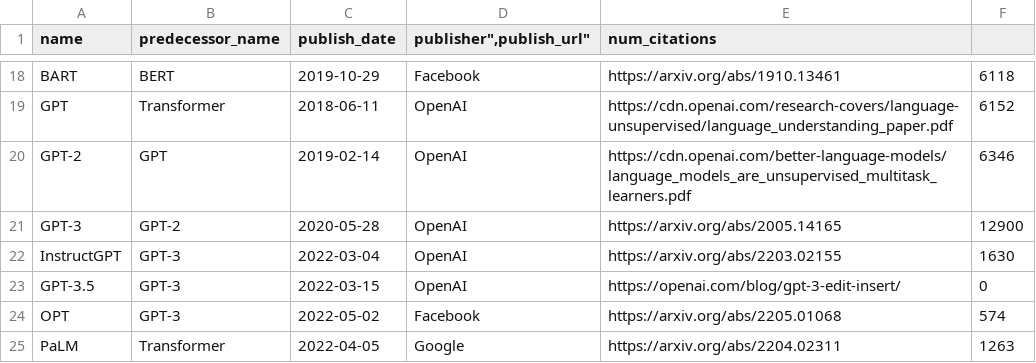
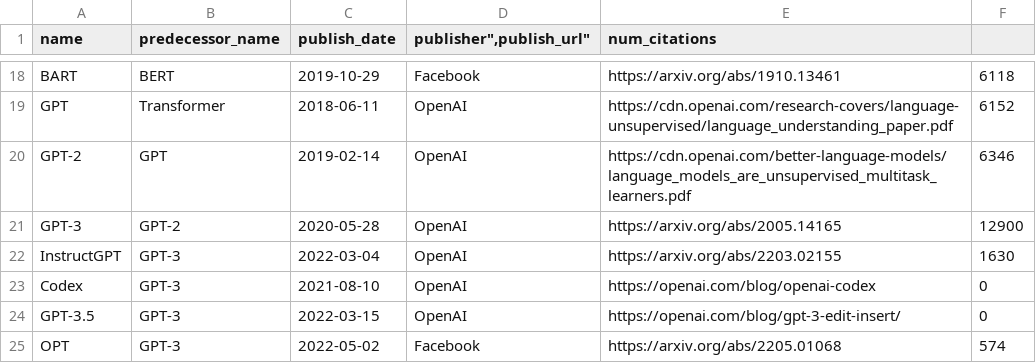
Before and after one commit to phlogisticfugu/phlogistic-llm-map, a CSV file: models.csv, drawn as a sheet; only a part is shown, gaps mark what is left out; the shorter side is filled out with more unchanged rows.

Commit message:
adding Codex model

```diff
--- a/models.csv
+++ b/models.csv
@@ -22,2 +22,3 @@
 "InstructGPT","GPT-3","2022-03-04","OpenAI","https://arxiv.org/abs/2203.02155",1630
+"Codex","GPT-3","2021-08-10","OpenAI","https://openai.com/blog/openai-codex",0
 "GPT-3.5","GPT-3","2022-03-15","OpenAI","https://openai.com/blog/gpt-3-edit-insert/",0
```
